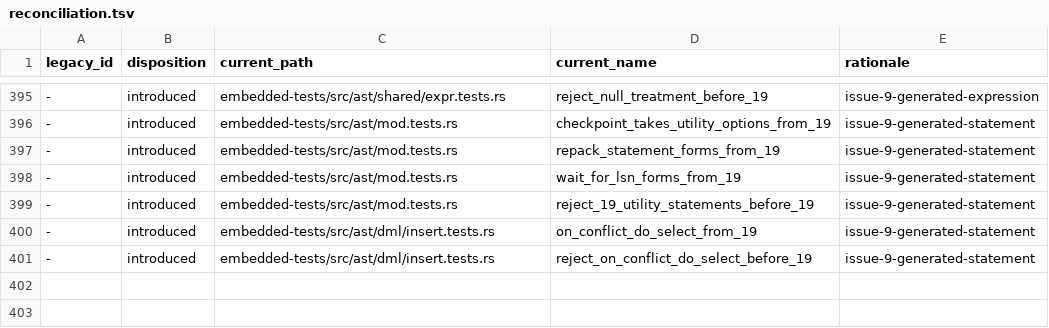
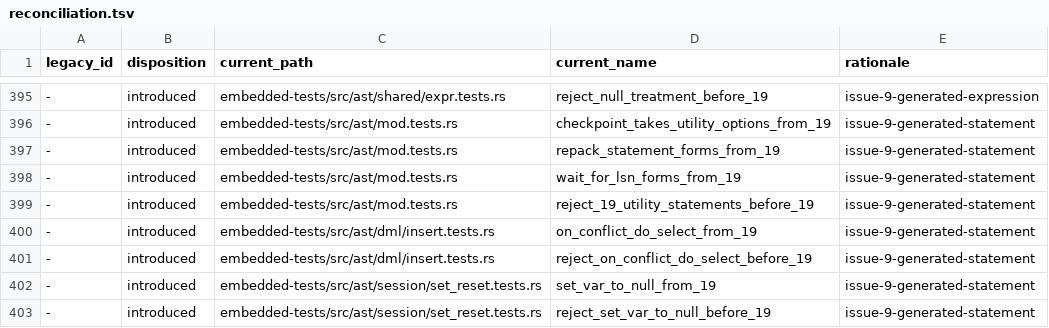
Before and after one commit to freshtonic/pg-sql, a TSV file: embedded-tests/reconciliation.tsv, drawn as a sheet; only a part is shown, gaps mark what is left out; the diff names each change by its address in the sheet, - before the commit and + after, or states it on an @@ line.

Commit message:
feat(pg19): SET var TO NULL (#78)
Add the generic_set arms var_name TO NULL_P and var_name '=' NULL_P
(gram.y b73d13c:1727, 1737) to every position that takes generic_set:
SET, ALTER ROLE ... SET, and the SET options of CREATE and ALTER
FUNCTION. NULL is one value, not an element of the value list. The new
nodes are siblings of the old ones, so the old shapes do not change.

```diff
--- a/embedded-tests/reconciliation.tsv
+++ b/embedded-tests/reconciliation.tsv
+row 402: - | introduced | embedded-tests/src/ast/session/set_reset.tests.rs | set_var_to_null_from_19 | issue-9-generated-statement
+row 403: - | introduced | embedded-tests/src/ast/session/set_reset.tests.rs | reject_set_var_to_null_before_19 | issue-9-generated-statement
```
Also changed, not shown: embedded-tests/inventory.tsv, 5 other files.
